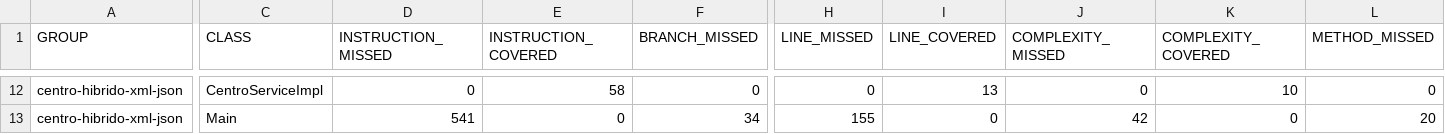
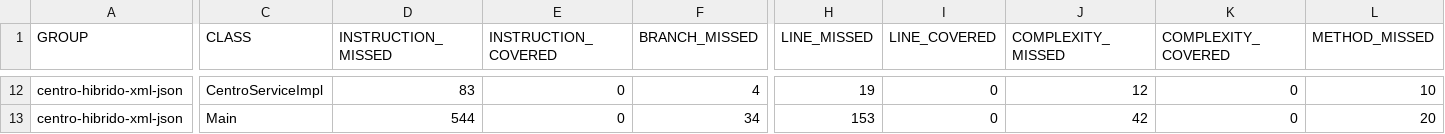
Before and after one commit to slayaglez/PRO-1-DAM-2025-2026, a CSV file: 3erTrimestre/Actividad18/target/site/jacoco/jacoco.csv, drawn as a sheet; only a part is shown, gaps mark what is left out; the diff covers the shown part only; the diff names each change by its address in the sheet, - before the commit and + after, or states it on an @@ line.

```diff
--- a/3erTrimestre/Actividad18/target/site/jacoco/jacoco.csv
+++ b/3erTrimestre/Actividad18/target/site/jacoco/jacoco.csv
-D12 (INSTRUCTION_MISSED): 0
+D12 (INSTRUCTION_MISSED): 83
-E12 (INSTRUCTION_COVERED): 58
+E12 (INSTRUCTION_COVERED): 0
-F12 (BRANCH_MISSED): 0
+F12 (BRANCH_MISSED): 4
-H12 (LINE_MISSED): 0
+H12 (LINE_MISSED): 19
-I12 (LINE_COVERED): 13
+I12 (LINE_COVERED): 0
-J12 (COMPLEXITY_MISSED): 0
+J12 (COMPLEXITY_MISSED): 12
-K12 (COMPLEXITY_COVERED): 10
+K12 (COMPLEXITY_COVERED): 0
-L12 (METHOD_MISSED): 0
+L12 (METHOD_MISSED): 10
-D13 (INSTRUCTION_MISSED): 541
+D13 (INSTRUCTION_MISSED): 544
-H13 (LINE_MISSED): 155
+H13 (LINE_MISSED): 153
```
Also changed, not shown: 60 edited cells elsewhere in this file, 43 other files.
